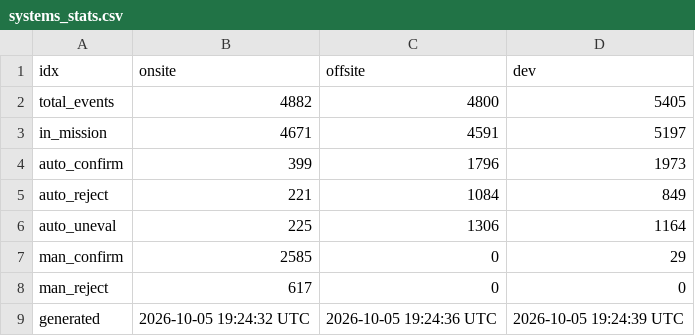
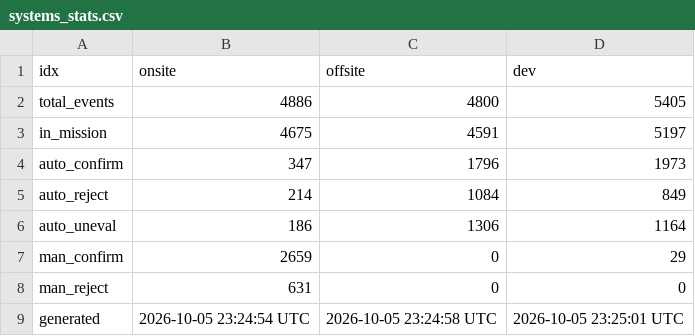
Before and after one commit to mewest/system_comparisons, a CSV file: output/2026-09-02_2026-10-02/systems_stats.csv, drawn as a sheet.

```diff
--- a/output/2026-09-02_2026-10-02/systems_stats.csv
+++ b/output/2026-09-02_2026-10-02/systems_stats.csv
@@ -1,9 +1,9 @@
 idx,onsite,offsite,dev
-total_events,4882,4800,5405
-in_mission,4671,4591,5197
-auto_confirm,399,1796,1973
-auto_reject,221,1084,849
-auto_uneval,225,1306,1164
-man_confirm,2585,0,29
-man_reject,617,0,0
-generated,2026-10-05 19:24:32 UTC,2026-10-05 19:24:36 UTC,2026-10-05 19:24:39 UTC
+total_events,4886,4800,5405
+in_mission,4675,4591,5197
+auto_confirm,347,1796,1973
+auto_reject,214,1084,849
+auto_uneval,186,1306,1164
+man_confirm,2659,0,29
+man_reject,631,0,0
+generated,2026-10-05 23:24:54 UTC,2026-10-05 23:24:58 UTC,2026-10-05 23:25:01 UTC
```
Also changed, not shown: 17 other files.
